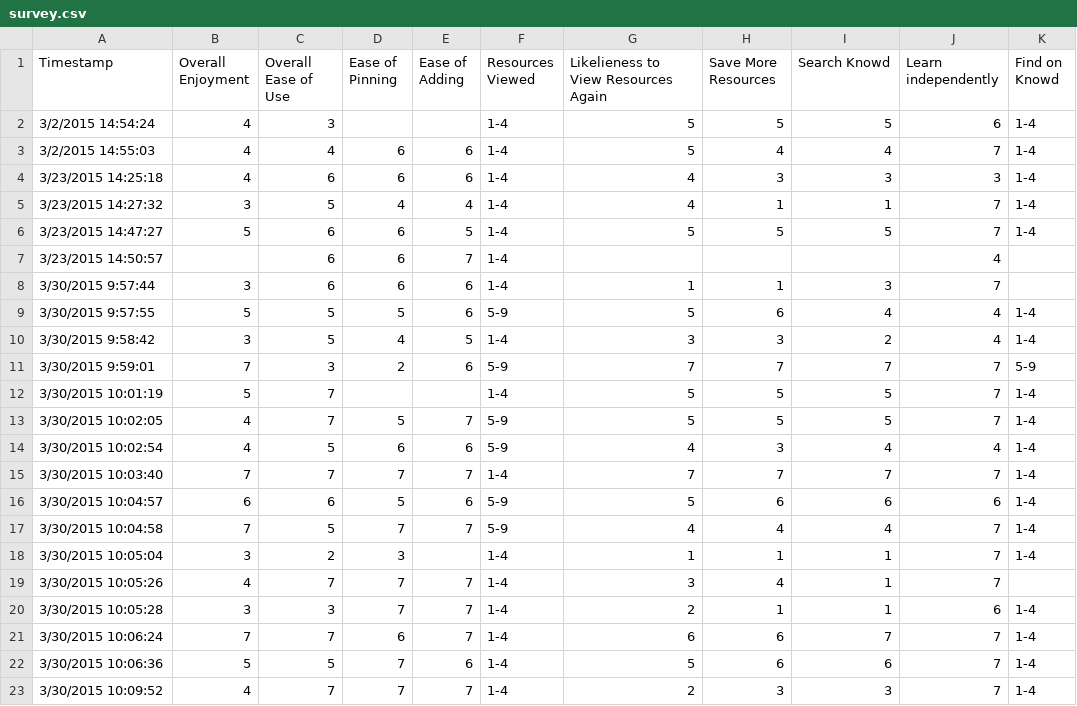
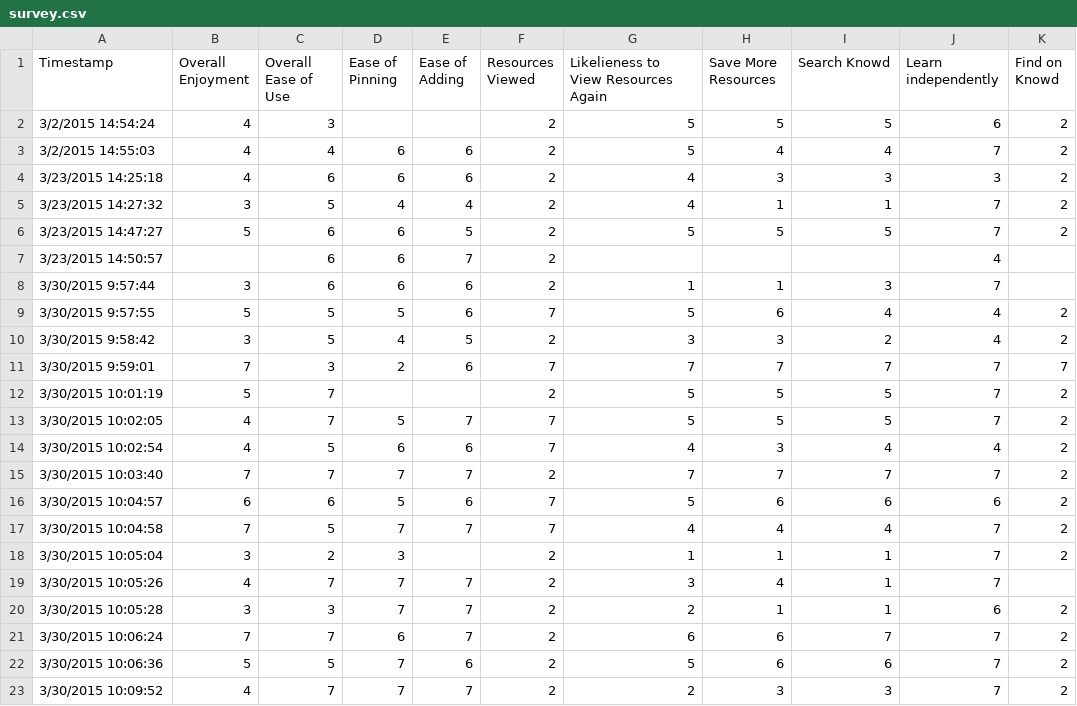
Before and after one commit to afanslau/CSEducationTool, a CSV file: survey.csv, drawn as a sheet.

```diff
--- a/survey.csv
+++ b/survey.csv
@@ -1,23 +1,23 @@
 Timestamp,Overall Enjoyment,Overall Ease of Use,Ease of Pinning,Ease of Adding,Resources Viewed,Likelieness to View Resources Again,Save More Resources,Search Knowd,Learn independently,Find on Knowd
-3/2/2015 14:54:24,4,3,,,1-4,5,5,5,6,1-4
-3/2/2015 14:55:03,4,4,6,6,1-4,5,4,4,7,1-4
-3/23/2015 14:25:18,4,6,6,6,1-4,4,3,3,3,1-4
-3/23/2015 14:27:32,3,5,4,4,1-4,4,1,1,7,1-4
-3/23/2015 14:47:27,5,6,6,5,1-4,5,5,5,7,1-4
-3/23/2015 14:50:57,,6,6,7,1-4,,,,4,
-3/30/2015 9:57:44,3,6,6,6,1-4,1,1,3,7,
-3/30/2015 9:57:55,5,5,5,6,5-9,5,6,4,4,1-4
-3/30/2015 9:58:42,3,5,4,5,1-4,3,3,2,4,1-4
-3/30/2015 9:59:01,7,3,2,6,5-9,7,7,7,7,5-9
-3/30/2015 10:01:19,5,7,,,1-4,5,5,5,7,1-4
-3/30/2015 10:02:05,4,7,5,7,5-9,5,5,5,7,1-4
-3/30/2015 10:02:54,4,5,6,6,5-9,4,3,4,4,1-4
-3/30/2015 10:03:40,7,7,7,7,1-4,7,7,7,7,1-4
-3/30/2015 10:04:57,6,6,5,6,5-9,5,6,6,6,1-4
-3/30/2015 10:04:58,7,5,7,7,5-9,4,4,4,7,1-4
-3/30/2015 10:05:04,3,2,3,,1-4,1,1,1,7,1-4
-3/30/2015 10:05:26,4,7,7,7,1-4,3,4,1,7,
-3/30/2015 10:05:28,3,3,7,7,1-4,2,1,1,6,1-4
-3/30/2015 10:06:24,7,7,6,7,1-4,6,6,7,7,1-4
-3/30/2015 10:06:36,5,5,7,6,1-4,5,6,6,7,1-4
-3/30/2015 10:09:52,4,7,7,7,1-4,2,3,3,7,1-4
+3/2/2015 14:54:24,4,3,,,2,5,5,5,6,2
+3/2/2015 14:55:03,4,4,6,6,2,5,4,4,7,2
+3/23/2015 14:25:18,4,6,6,6,2,4,3,3,3,2
+3/23/2015 14:27:32,3,5,4,4,2,4,1,1,7,2
+3/23/2015 14:47:27,5,6,6,5,2,5,5,5,7,2
+3/23/2015 14:50:57,,6,6,7,2,,,,4,
+3/30/2015 9:57:44,3,6,6,6,2,1,1,3,7,
+3/30/2015 9:57:55,5,5,5,6,7,5,6,4,4,2
+3/30/2015 9:58:42,3,5,4,5,2,3,3,2,4,2
+3/30/2015 9:59:01,7,3,2,6,7,7,7,7,7,7
+3/30/2015 10:01:19,5,7,,,2,5,5,5,7,2
+3/30/2015 10:02:05,4,7,5,7,7,5,5,5,7,2
+3/30/2015 10:02:54,4,5,6,6,7,4,3,4,4,2
+3/30/2015 10:03:40,7,7,7,7,2,7,7,7,7,2
+3/30/2015 10:04:57,6,6,5,6,7,5,6,6,6,2
+3/30/2015 10:04:58,7,5,7,7,7,4,4,4,7,2
+3/30/2015 10:05:04,3,2,3,,2,1,1,1,7,2
+3/30/2015 10:05:26,4,7,7,7,2,3,4,1,7,
+3/30/2015 10:05:28,3,3,7,7,2,2,1,1,6,2
+3/30/2015 10:06:24,7,7,6,7,2,6,6,7,7,2
+3/30/2015 10:06:36,5,5,7,6,2,5,6,6,7,2
+3/30/2015 10:09:52,4,7,7,7,2,2,3,3,7,2
```
Also changed, not shown: 7 other files.
